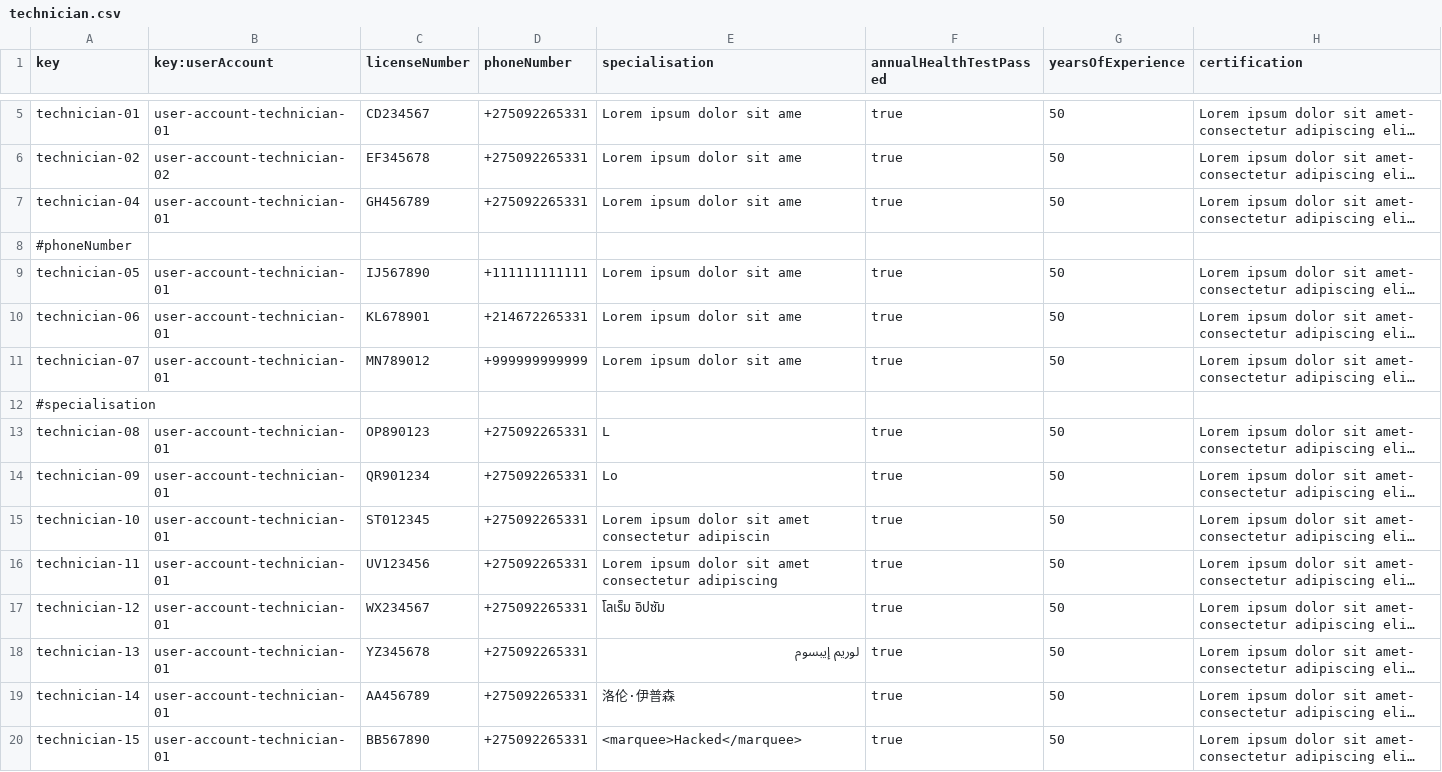
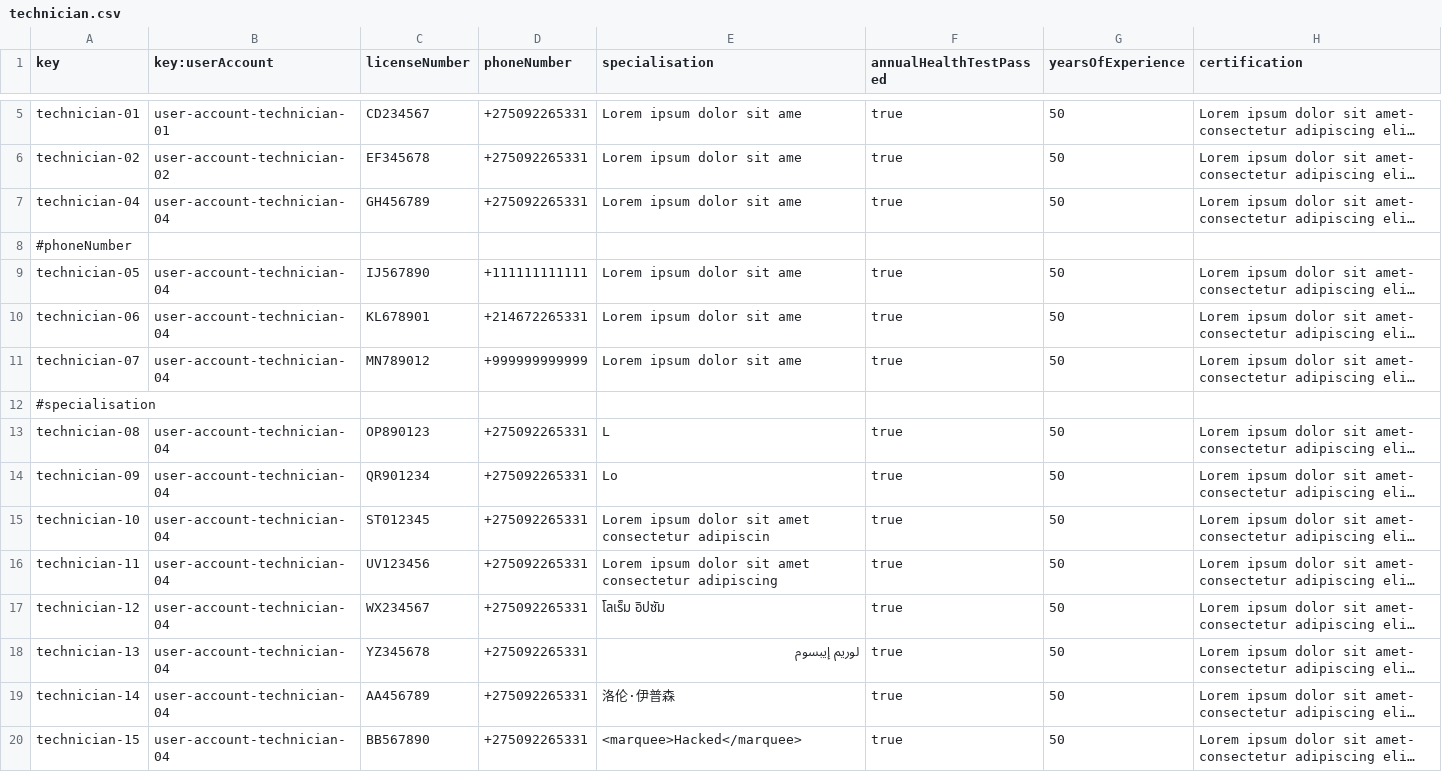
Before and after one commit to DP2-C1-054/Acme-ANS-C3, a CSV file: src/main/resources/WEB-INF/data/sample/technician.csv, drawn as a sheet; only a part is shown, gaps mark what is left out; long unchanged cells end in …; the diff covers the shown part only; the diff names each change by its address in the sheet, - before the commit and + after, or states it on an @@ line.

```diff
--- a/src/main/resources/WEB-INF/data/sample/technician.csv
+++ b/src/main/resources/WEB-INF/data/sample/technician.csv
-B7 (key:userAccount): user-account-technician-01
+B7 (key:userAccount): user-account-technician-04
-B9:B11 (key:userAccount): user-account-technician-01
+B9:B11 (key:userAccount): user-account-technician-04
-B13:B20 (key:userAccount): user-account-technician-01
+B13:B20 (key:userAccount): user-account-technician-04
```
Also changed, not shown: 18 edited cells elsewhere in this file, src/main/resources/WEB-INF/data/sample/maintenance-record.csv, src/main/resources/WEB-INF/data/sample/task.csv, 20 other files.
